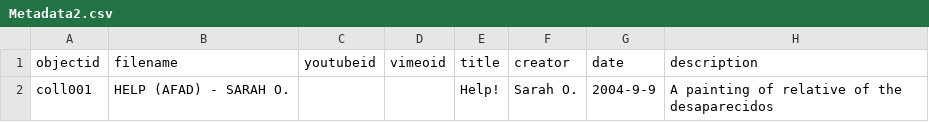
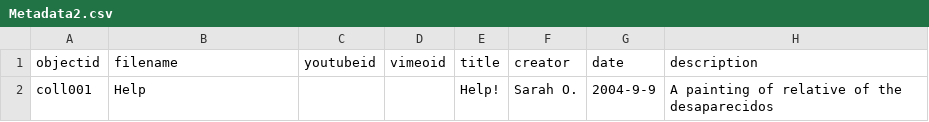
Before and after one commit to bugseek/Bantayog-Museum-Collection, a CSV file: _data/Metadata2.csv, drawn as a sheet; only a part is shown; the diff names each change by its address in the sheet, - before the commit and + after, or states it on an @@ line.

Commit message:
Update Metadata2.csv

```diff
--- a/_data/Metadata2.csv
+++ b/_data/Metadata2.csv
-B2 (filename): HELP (AFAD) - SARAH O.
+B2 (filename): Help
```
